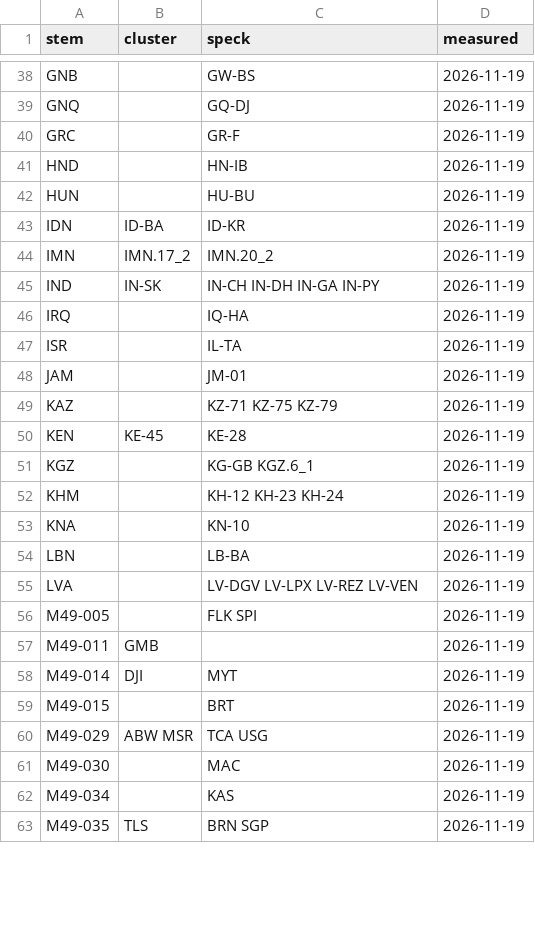
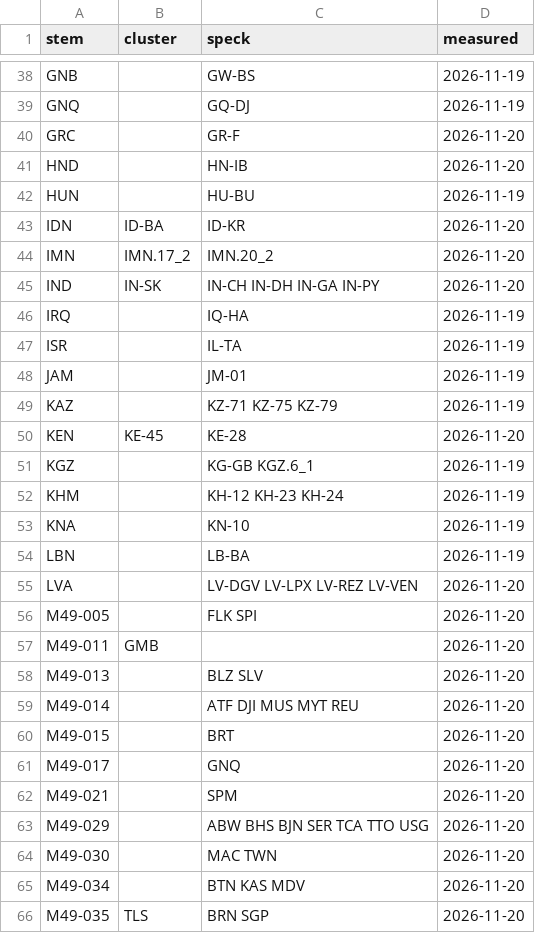
Before and after one commit to world-in-flashcards/data, a TSV file: odd_tile_maps.tsv, drawn as a sheet; only a part is shown, gaps mark what is left out; the diff covers the shown part only.

```diff
--- a/odd_tile_maps.tsv
+++ b/odd_tile_maps.tsv
@@ -39,8 +39,8 @@ GNB		GW-BS	2026-11-19
 GNQ		GQ-DJ	2026-11-19
-GRC		GR-F	2026-11-19
-HND		HN-IB	2026-11-19
+GRC		GR-F	2026-11-20
+HND		HN-IB	2026-11-20
 HUN		HU-BU	2026-11-19
-IDN	ID-BA	ID-KR	2026-11-19
-IMN	IMN.17_2	IMN.20_2	2026-11-19
-IND	IN-SK	IN-CH IN-DH IN-GA IN-PY	2026-11-19
+IDN	ID-BA	ID-KR	2026-11-20
+IMN	IMN.17_2	IMN.20_2	2026-11-20
+IND	IN-SK	IN-CH IN-DH IN-GA IN-PY	2026-11-20
 IRQ		IQ-HA	2026-11-19
@@ -49,3 +49,3 @@ JAM		JM-01	2026-11-19
 KAZ		KZ-71 KZ-75 KZ-79	2026-11-19
-KEN	KE-45	KE-28	2026-11-19
+KEN	KE-45	KE-28	2026-11-20
 KGZ		KG-GB KGZ.6_1	2026-11-19
@@ -54,10 +54,13 @@ KNA		KN-10	2026-11-19
 LBN		LB-BA	2026-11-19
-LVA		LV-DGV LV-LPX LV-REZ LV-VEN	2026-11-19
-M49-005		FLK SPI	2026-11-19
-M49-011	GMB		2026-11-19
-M49-014	DJI	MYT	2026-11-19
-M49-015		BRT	2026-11-19
-M49-029	ABW MSR	TCA USG	2026-11-19
-M49-030		MAC	2026-11-19
-M49-034		KAS	2026-11-19
-M49-035	TLS	BRN SGP	2026-11-19
+LVA		LV-DGV LV-LPX LV-REZ LV-VEN	2026-11-20
+M49-005		FLK SPI	2026-11-20
+M49-011	GMB		2026-11-20
+M49-013		BLZ SLV	2026-11-20
+M49-014		ATF DJI MUS MYT REU	2026-11-20
+M49-015		BRT	2026-11-20
+M49-017		GNQ	2026-11-20
+M49-021		SPM	2026-11-20
+M49-029		ABW BHS BJN SER TCA TTO USG	2026-11-20
+M49-030		MAC TWN	2026-11-20
+M49-034		BTN KAS MDV	2026-11-20
+M49-035	TLS	BRN SGP	2026-11-20
```
Also changed, not shown: 2 added rows and 70 edited cells elsewhere in this file, disputed_cards.tsv, disputed_units.tsv, 17 other files.
